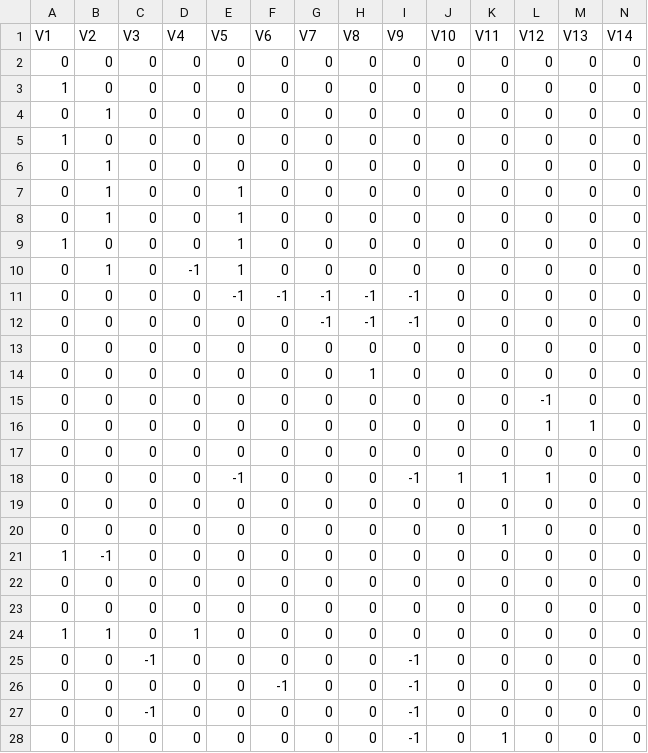
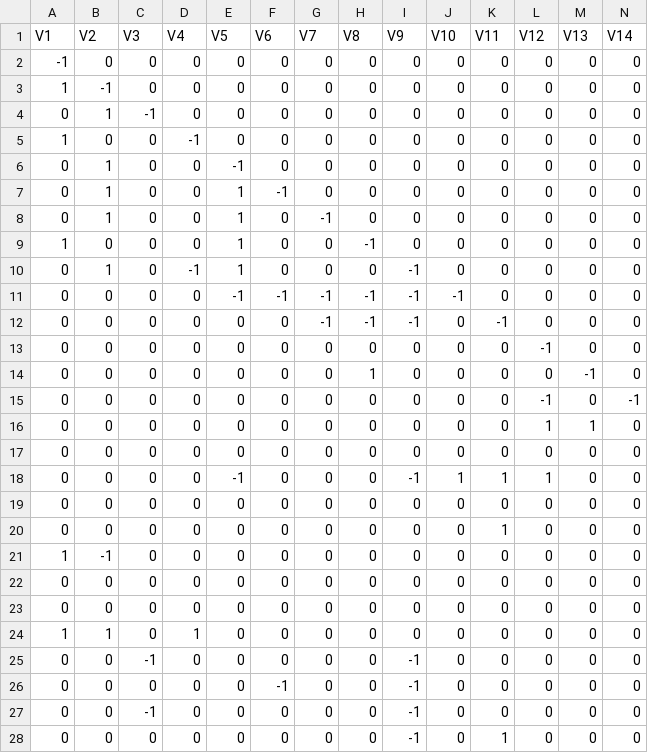
Before and after one commit to anderrm1983/escienceschool, a CSV file: adjmatrix.csv, drawn as a sheet; only a part is shown; the diff covers the shown part only; the diff names each change by its address in the sheet, - before the commit and + after, or states it on an @@ line.

Commit message:
Add files via upload

```diff
--- a/adjmatrix.csv
+++ b/adjmatrix.csv
-A2 (V1): 0
+A2 (V1): -1
-B3 (V2): 0
+B3 (V2): -1
-C4 (V3): 0
+C4 (V3): -1
-D5 (V4): 0
+D5 (V4): -1
-E6 (V5): 0
+E6 (V5): -1
-F7 (V6): 0
+F7 (V6): -1
-G8 (V7): 0
+G8 (V7): -1
-H9 (V8): 0
+H9 (V8): -1
-I10 (V9): 0
+I10 (V9): -1
-J11 (V10): 0
+J11 (V10): -1
-K12 (V11): 0
+K12 (V11): -1
-L13 (V12): 0
+L13 (V12): -1
-M14 (V13): 0
+M14 (V13): -1
-N15 (V14): 0
+N15 (V14): -1
```
Also changed, not shown: 20 edited cells elsewhere in this file.
